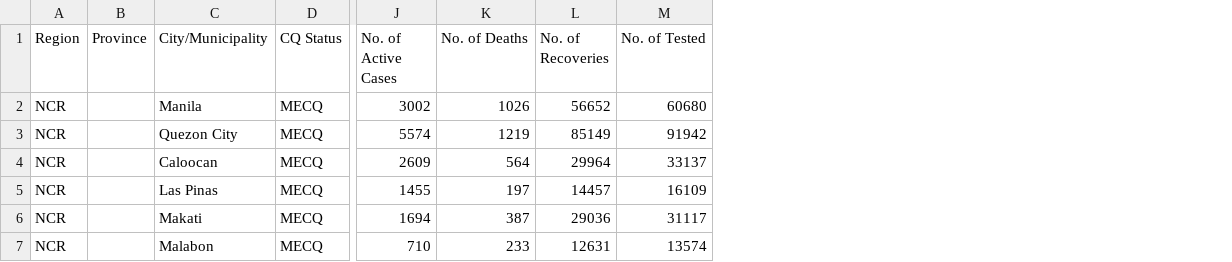
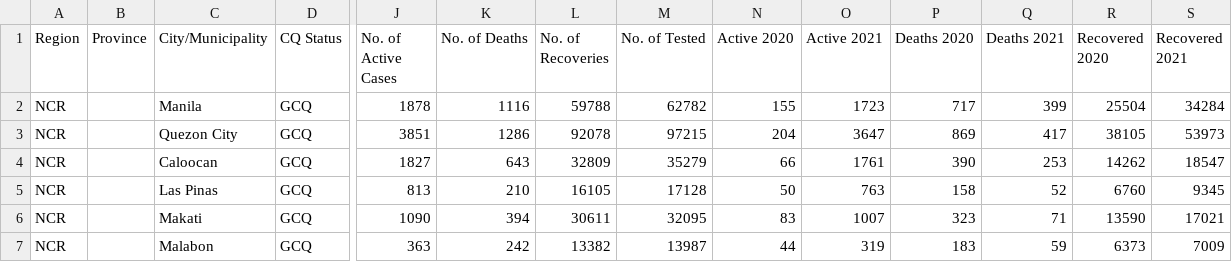
Before and after one commit to rtamera/Bayanihan-Application, a CSV file: assets/res/ncr_data.csv, drawn as a sheet; only a part is shown, gaps mark what is left out; the diff covers the shown part only; the diff names each change by its address in the sheet, - before the commit and + after, or states it on an @@ line.

```diff
--- a/assets/res/ncr_data.csv
+++ b/assets/res/ncr_data.csv
+column N (Active 2020), rows 2-7: 155 | 204 | 66 | 50 | 83 | 44
+column O (Active 2021), rows 2-7: 1723 | 3647 | 1761 | 763 | 1007 | 319
+column P (Deaths 2020), rows 2-7: 717 | 869 | 390 | 158 | 323 | 183
+column Q (Deaths 2021), rows 2-7: 399 | 417 | 253 | 52 | 71 | 59
+column R (Recovered 2020), rows 2-7: 25504 | 38105 | 14262 | 6760 | 13590 | 6373
+column S (Recovered 2021), rows 2-7: 34284 | 53973 | 18547 | 9345 | 17021 | 7009
-D2:D7 (CQ Status): MECQ
+D2:D7 (CQ Status): GCQ
-J2 (No. of Active Cases): 3002
+J2 (No. of Active Cases): 1878
-K2 (No. of Deaths): 1026
+K2 (No. of Deaths): 1116
-L2 (No. of Recoveries): 56652
+L2 (No. of Recoveries): 59788
-M2 (No. of Tested): 60680
+M2 (No. of Tested): 62782
-J3 (No. of Active Cases): 5574
+J3 (No. of Active Cases): 3851
-K3 (No. of Deaths): 1219
+K3 (No. of Deaths): 1286
-L3 (No. of Recoveries): 85149
+L3 (No. of Recoveries): 92078
-M3 (No. of Tested): 91942
+M3 (No. of Tested): 97215
-J4 (No. of Active Cases): 2609
+J4 (No. of Active Cases): 1827
-K4 (No. of Deaths): 564
+K4 (No. of Deaths): 643
-L4 (No. of Recoveries): 29964
+L4 (No. of Recoveries): 32809
-M4 (No. of Tested): 33137
+M4 (No. of Tested): 35279
-J5 (No. of Active Cases): 1455
+J5 (No. of Active Cases): 813
-K5 (No. of Deaths): 197
+K5 (No. of Deaths): 210
-L5 (No. of Recoveries): 14457
+L5 (No. of Recoveries): 16105
-M5 (No. of Tested): 16109
+M5 (No. of Tested): 17128
-J6 (No. of Active Cases): 1694
+J6 (No. of Active Cases): 1090
-K6 (No. of Deaths): 387
+K6 (No. of Deaths): 394
-L6 (No. of Recoveries): 29036
+L6 (No. of Recoveries): 30611
-M6 (No. of Tested): 31117
+M6 (No. of Tested): 32095
-J7 (No. of Active Cases): 710
+J7 (No. of Active Cases): 363
-K7 (No. of Deaths): 233
+K7 (No. of Deaths): 242
-L7 (No. of Recoveries): 12631
+L7 (No. of Recoveries): 13382
-M7 (No. of Tested): 13574
+M7 (No. of Tested): 13987
```
Also changed, not shown: 55 edited cells elsewhere in this file, assets/res/benguet_data.csv, assets/res/cagayan_data.csv, 9 other files.
